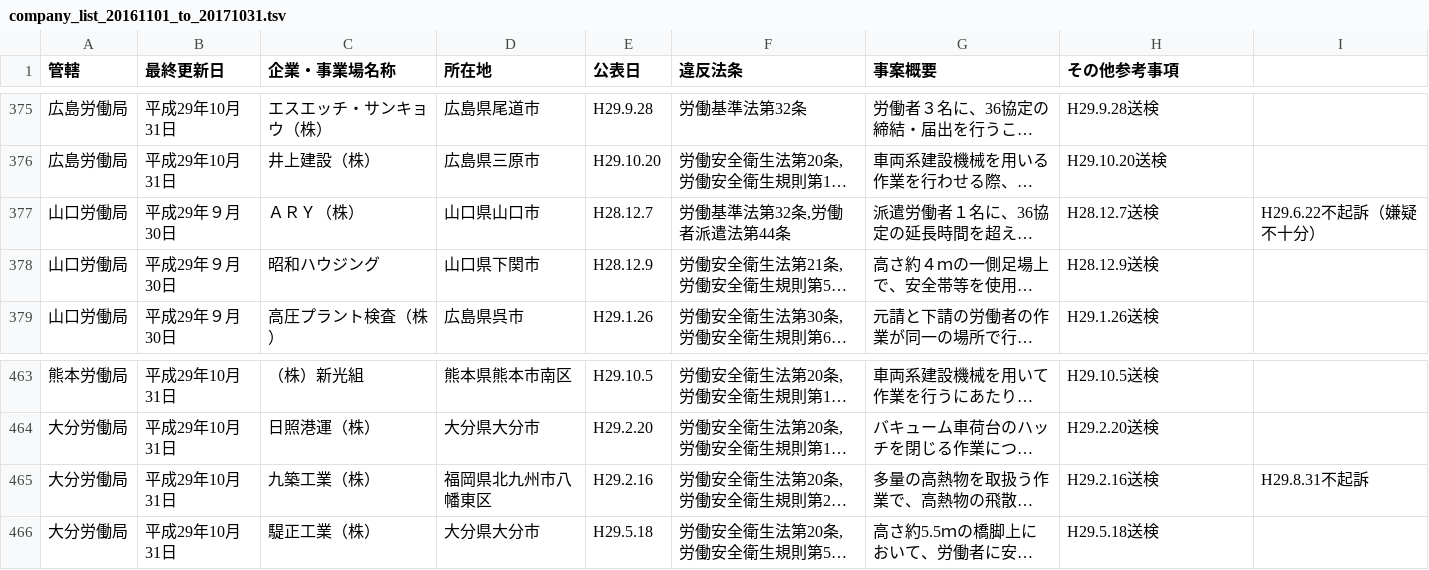
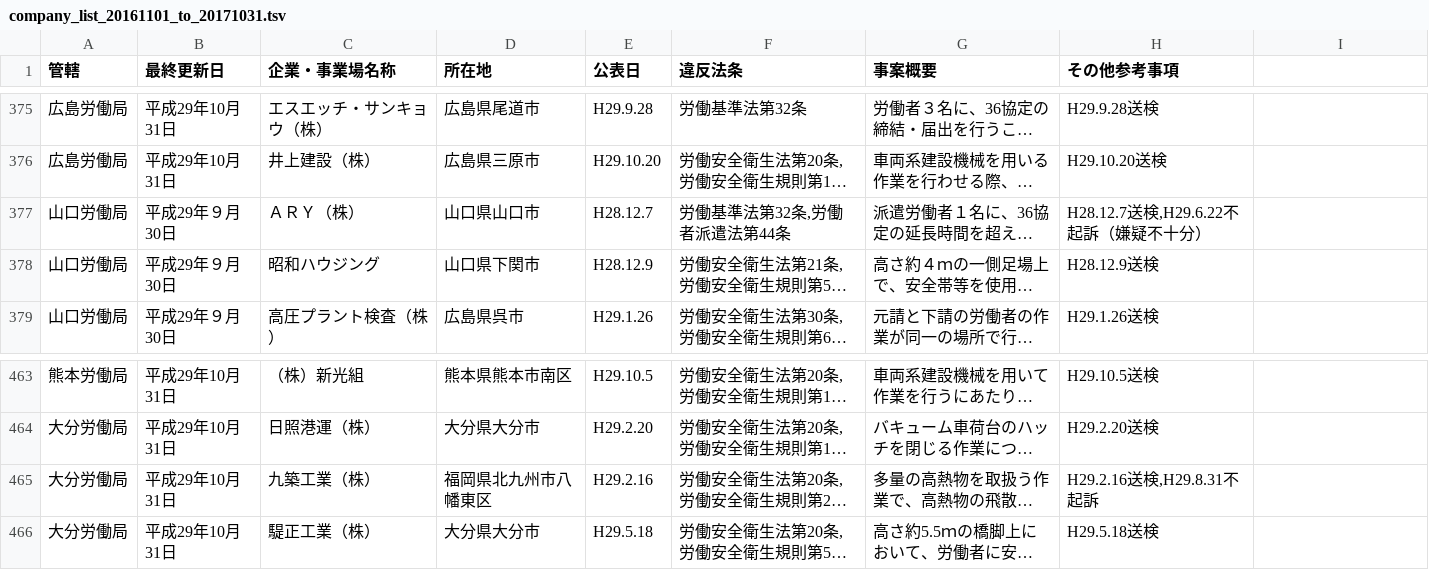
Before and after one commit to nyampire/jp_labor_act_illegal_list, a TSV file: history/007_20161101_to_20171031/company_list_20161101_to_20171031.tsv, drawn as a sheet; only a part is shown, gaps mark what is left out; long unchanged cells end in …; the diff covers the shown part only; the diff names each change by its address in the sheet, - before the commit and + after, or states it on an @@ line.

```diff
--- a/history/007_20161101_to_20171031/company_list_20161101_to_20171031.tsv
+++ b/history/007_20161101_to_20171031/company_list_20161101_to_20171031.tsv
-H377 (その他参考事項): H28.12.7送検
+H377 (その他参考事項): H28.12.7送検,H29.6.22不起訴（嫌疑不十分）
-I377: H29.6.22不起訴（嫌疑不十分）
+I377: (empty)
-H465 (その他参考事項): H29.2.16送検
+H465 (その他参考事項): H29.2.16送検,H29.8.31不起訴
-I465: H29.8.31不起訴
+I465: (empty)
```
Also changed, not shown: 26 edited cells elsewhere in this file.
